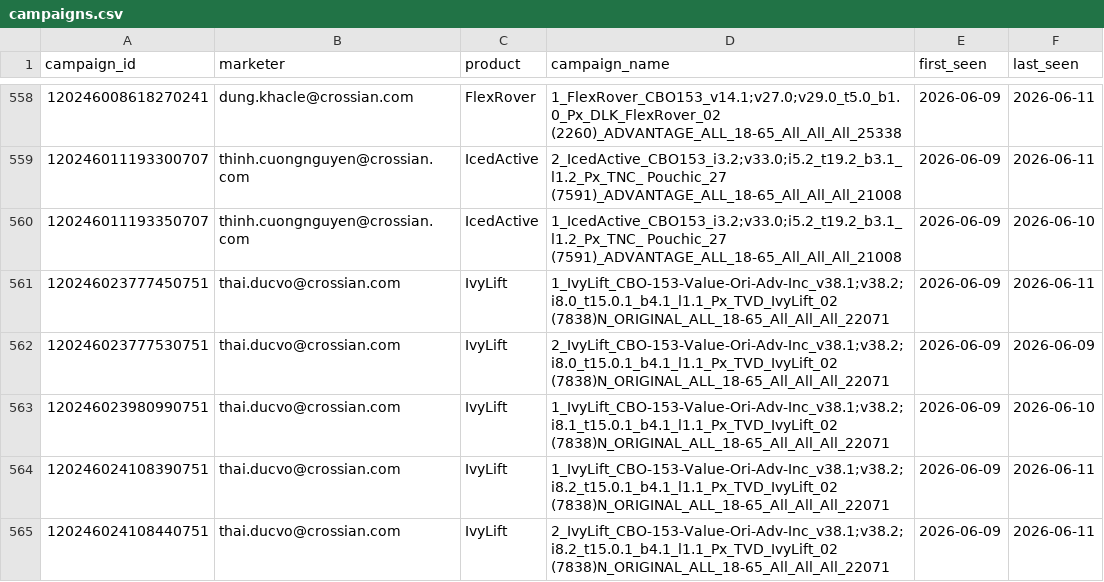
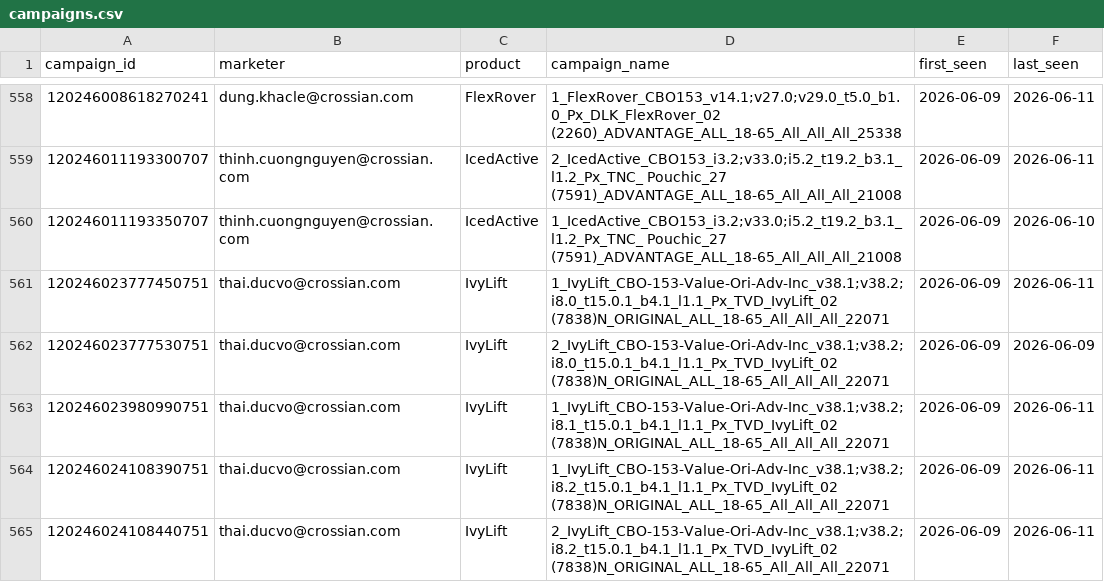
Before and after one commit to binhnguyen-ca/CAMS, a CSV file: data/campaigns.csv, drawn as a sheet; only a part is shown, gaps mark what is left out.

```diff
--- a/data/campaigns.csv
+++ b/data/campaigns.csv
@@ -562,3 +562,3 @@ campaign_id,marketer,product,campaign_name,first_seen,last_seen
 120246023777530751,thai.ducvo@crossian.com,IvyLift,2_IvyLift_CBO-153-Value-Ori-Adv-Inc_v38.1;v38.2;i8.0_t15.0.1_b4.1_l1.1_Px_TVD_IvyLift_02 (7838)N_ORIGINAL_ALL_18-65_All_All_All_22071,2026-06-09,2026-06-09
-120246023980990751,thai.ducvo@crossian.com,IvyLift,1_IvyLift_CBO-153-Value-Ori-Adv-Inc_v38.1;v38.2;i8.1_t15.0.1_b4.1_l1.1_Px_TVD_IvyLift_02 (7838)N_ORIGINAL_ALL_18-65_All_All_All_22071,2026-06-09,2026-06-10
+120246023980990751,thai.ducvo@crossian.com,IvyLift,1_IvyLift_CBO-153-Value-Ori-Adv-Inc_v38.1;v38.2;i8.1_t15.0.1_b4.1_l1.1_Px_TVD_IvyLift_02 (7838)N_ORIGINAL_ALL_18-65_All_All_All_22071,2026-06-09,2026-06-11
 120246024108390751,thai.ducvo@crossian.com,IvyLift,1_IvyLift_CBO-153-Value-Ori-Adv-Inc_v38.1;v38.2;i8.2_t15.0.1_b4.1_l1.1_Px_TVD_IvyLift_02 (7838)N_ORIGINAL_ALL_18-65_All_All_All_22071,2026-06-09,2026-06-11
```
Also changed, not shown: 1 other file.
